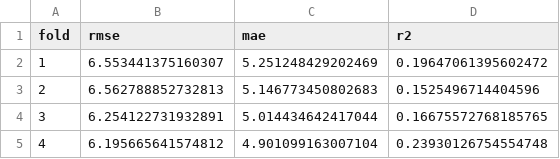
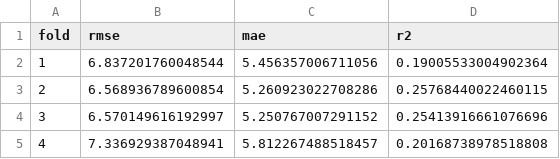
Before and after one commit to TempestTwilight/NavIC, a CSV file: model/orientation_artifacts/rf_cv.csv, drawn as a sheet.

```diff
--- a/model/orientation_artifacts/rf_cv.csv
+++ b/model/orientation_artifacts/rf_cv.csv
@@ -1,5 +1,5 @@
 fold,rmse,mae,r2
-1,6.553441375160307,5.251248429202469,0.19647061395602472
-2,6.562788852732813,5.146773450802683,0.1525496714404596
-3,6.254122731932891,5.014434642417044,0.16675572768185765
-4,6.195665641574812,4.901099163007104,0.23930126754554748
+1,6.837201760048544,5.456357006711056,0.19005533004902364
+2,6.568936789600854,5.260923022708286,0.25768440022460115
+3,6.570149616192997,5.250767007291152,0.25413916661076696
+4,7.336929387048941,5.812267488518457,0.20168738978518808
```
Also changed, not shown: model/orientation_artifacts/rf_importance.csv, model/orientation_artifacts/ridge_coefficients.csv, 22 other files.
